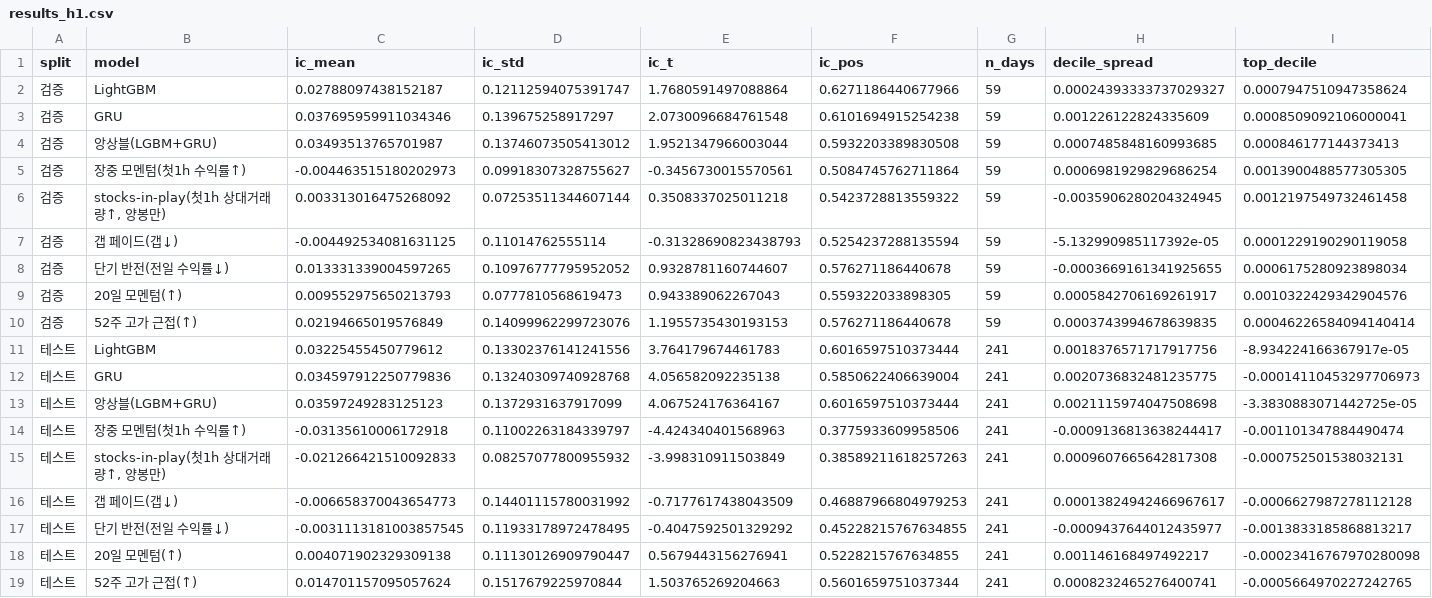
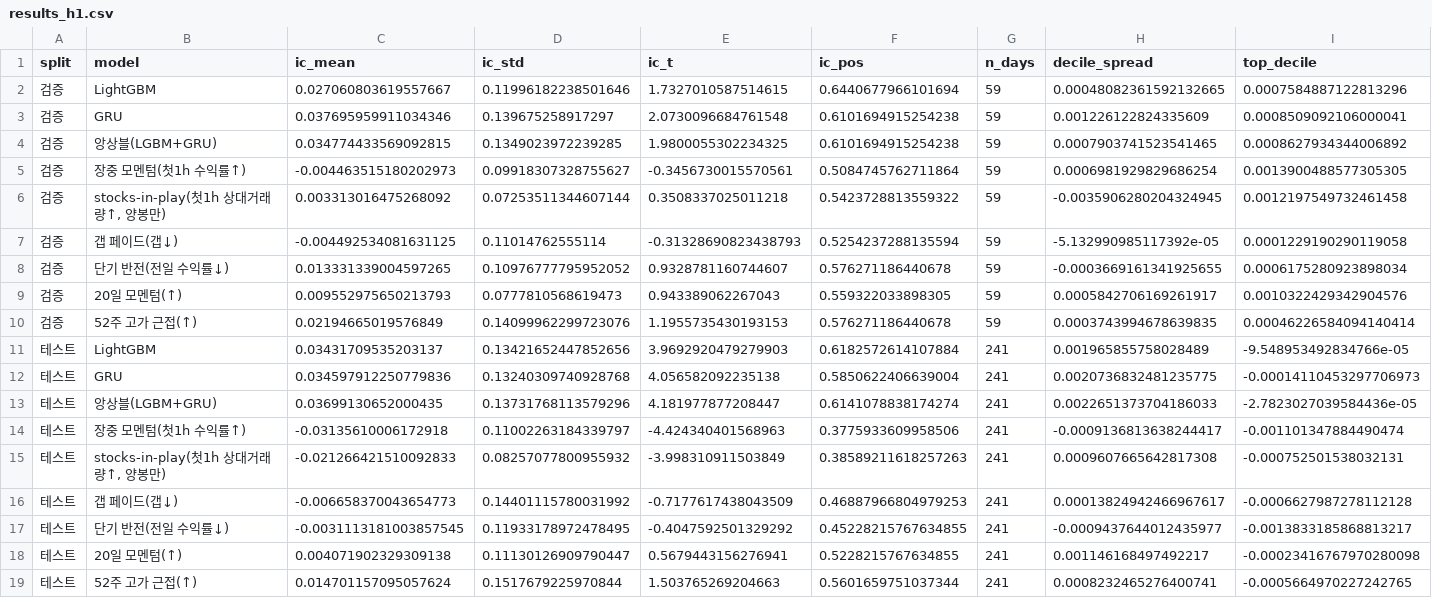
Before and after one commit to santaman12321/tryit, a CSV file: reports/dl_daytrading/results_h1.csv, drawn as a sheet; only a part is shown; removed rows and columns are numbered as before the commit, all else as after; rows hold the shown columns only; the diff names each change by its address in the sheet, - before the commit and + after, or states it on an @@ line.

```diff
--- a/reports/dl_daytrading/results_h1.csv
+++ b/reports/dl_daytrading/results_h1.csv
-row 2: 검증 | LightGBM | 0.02788097438152187 | 0.12112594075391747 | 1.7680591497088864 | 0.6271186440677966 | 59 | 0.00024393333737029327 | 0.0007947510947358624
+row 2: 검증 | LightGBM | 0.027060803619557667 | 0.11996182238501646 | 1.7327010587514615 | 0.6440677966101694 | 59 | 0.00048082361592132665 | 0.0007584887122813296
-row 4: 검증 | 앙상블(LGBM+GRU) | 0.03493513765701987 | 0.13746073505413012 | 1.9521347966003044 | 0.5932203389830508 | 59 | 0.0007485848160993685 | 0.000846177144373413
+row 4: 검증 | 앙상블(LGBM+GRU) | 0.034774433569092815 | 0.1349023972239285 | 1.9800055302234325 | 0.6101694915254238 | 59 | 0.0007903741523541465 | 0.0008627934344006892
-row 11: 테스트 | LightGBM | 0.03225455450779612 | 0.13302376141241556 | 3.764179674461783 | 0.6016597510373444 | 241 | 0.0018376571717917756 | -8.934224166367917e-05
+row 11: 테스트 | LightGBM | 0.03431709535203137 | 0.13421652447852656 | 3.9692920479279903 | 0.6182572614107884 | 241 | 0.001965855758028489 | -9.548953492834766e-05
-row 13: 테스트 | 앙상블(LGBM+GRU) | 0.03597249283125123 | 0.1372931637917099 | 4.067524176364167 | 0.6016597510373444 | 241 | 0.0021115974047508698 | -3.3830883071442725e-05
+row 13: 테스트 | 앙상블(LGBM+GRU) | 0.03699130652000435 | 0.13731768113579296 | 4.181977877208447 | 0.6141078838174274 | 241 | 0.0022651373704186033 | -2.7823027039584436e-05
```
Also changed, not shown: reports/dl_daytrading/results_open.csv, 10 other files.
